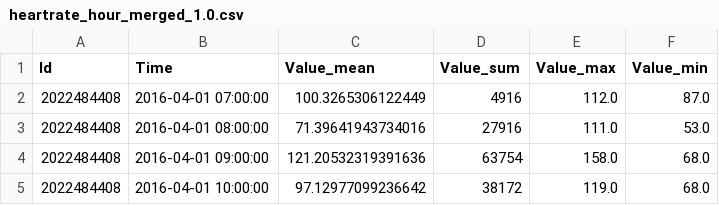
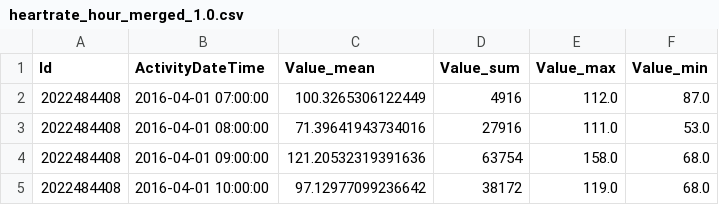
Before and after one commit to Vkukler/DigitalTwinProject, a CSV file: FitbitData/mturkfitbit_export_3.12.16-4.11.16/Fitabase Data 3.12.16-4.11.16/heartrate_hour_merged_1.0.csv, drawn as a sheet; only a part is shown.

Commit message:
feat: add dataset containing records of a single user

```diff
--- a/FitbitData/mturkfitbit_export_3.12.16-4.11.16/Fitabase Data 3.12.16-4.11.16/heartrate_hour_merged_1.0.csv
+++ b/FitbitData/mturkfitbit_export_3.12.16-4.11.16/Fitabase Data 3.12.16-4.11.16/heartrate_hour_merged_1.0.csv
@@ -1,2 +1,2 @@
-Id,Time,Value_mean,Value_sum,Value_max,Value_min
+Id,ActivityDateTime,Value_mean,Value_sum,Value_max,Value_min
 2022484408,2016-04-01 07:00:00,100.3265306122449,4916,112.0,87.0
```
Also changed, not shown: FitbitData/mturkfitbit_export_3.12.16-4.11.16/Fitabase Data 3.12.16-4.11.16/hourlySleep_merged_1.0.csv, 9 other files.
